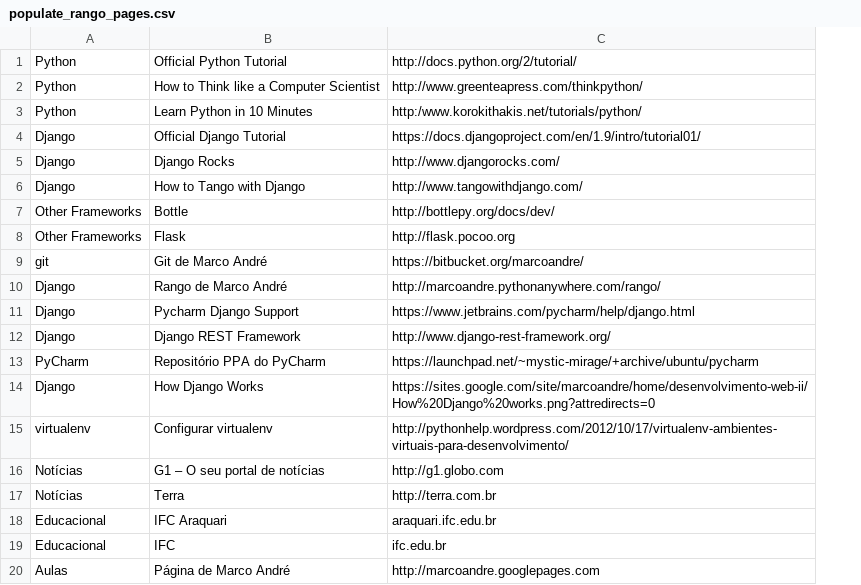
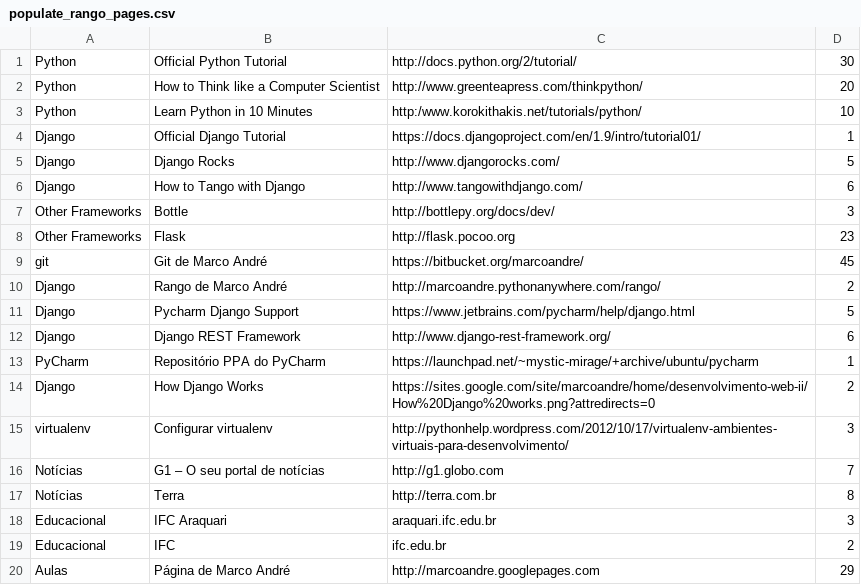
Before and after one commit to aliceborges/des.web, a CSV file: tango_with_django_project/populate_rango_pages.csv, drawn as a sheet; the diff names each change by its address in the sheet, - before the commit and + after, or states it on an @@ line.

```diff
--- a/tango_with_django_project/populate_rango_pages.csv
+++ b/tango_with_django_project/populate_rango_pages.csv
+column D, rows 1-20: 30 | 20 | 10 | 1 | 5 | 6 | 3 | 23 | 45 | 2 | 5 | 6 | 1 | 2 | 3 | 7 | 8 | 3 | 2 | 29
```
Also changed, not shown: 4 other files.
